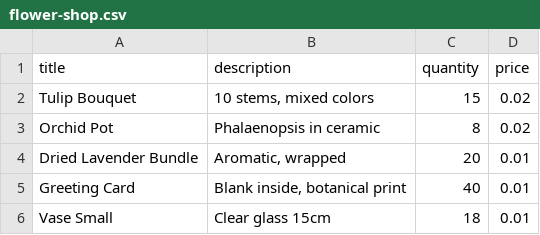
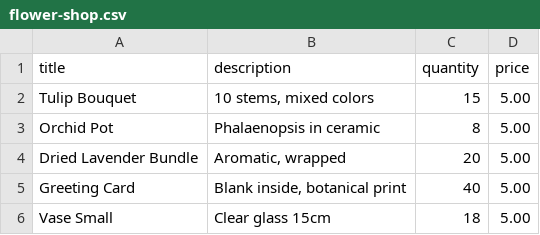
Before and after one commit to itzsihui/Aisle, a CSV file: samples/flower-shop.csv, drawn as a sheet.

```diff
--- a/samples/flower-shop.csv
+++ b/samples/flower-shop.csv
@@ -1,6 +1,6 @@
 title,description,quantity,price
-Tulip Bouquet,"10 stems, mixed colors",15,0.02
-Orchid Pot,Phalaenopsis in ceramic,8,0.02
-Dried Lavender Bundle,"Aromatic, wrapped",20,0.01
-Greeting Card,"Blank inside, botanical print",40,0.01
-Vase Small,Clear glass 15cm,18,0.01
+Tulip Bouquet,"10 stems, mixed colors",15,5.00
+Orchid Pot,Phalaenopsis in ceramic,8,5.00
+Dried Lavender Bundle,"Aromatic, wrapped",20,5.00
+Greeting Card,"Blank inside, botanical print",40,5.00
+Vase Small,Clear glass 15cm,18,5.00
```
Also changed, not shown: samples/bookstore.csv, samples/clothing-boutique.csv, 20 other files.
